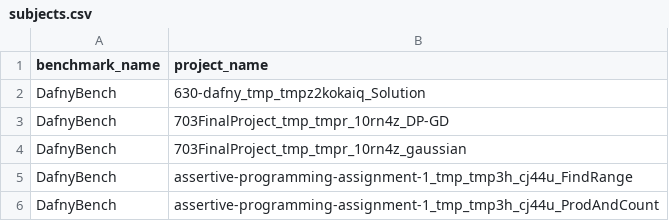
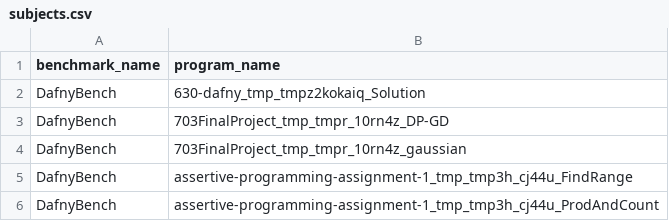
Before and after one commit to MutDafny/mutdafny-study-data, a CSV file: subjects/data/generated/subjects.csv, drawn as a sheet; only a part is shown.

Commit message:
Fixed typo.

```diff
--- a/subjects/data/generated/subjects.csv
+++ b/subjects/data/generated/subjects.csv
@@ -1,2 +1,2 @@
-benchmark_name,project_name
+benchmark_name,program_name
 DafnyBench,630-dafny_tmp_tmpz2kokaiq_Solution
```
Also changed, not shown: 1 other file.
